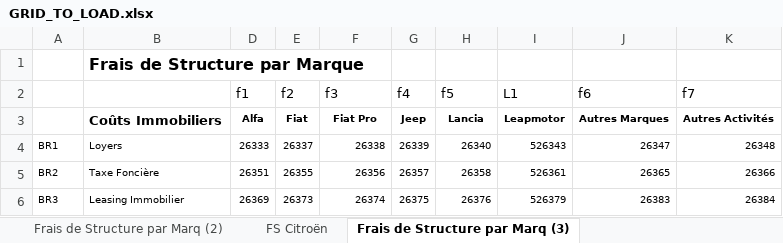
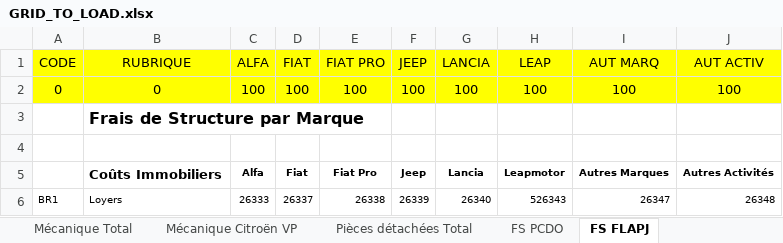
Before and after one commit to TheNightShiftHare/Mapping_is_boring, an Excel workbook: GRID_TO_LOAD.xlsx, sheet FS FLAPJ, drawn as a sheet; only a part is shown; the shorter side is filled out with more unchanged rows; values as stored, in another font and other column widths than the file's, no borders; addresses are those after the commit; the diff names each change by its address in the sheet, - before the commit and + after, or states it on an @@ line.

```diff
--- a/GRID_TO_LOAD.xlsx (sheet FS FLAPJ)
+++ b/GRID_TO_LOAD.xlsx (sheet FS FLAPJ)
-sheet tab: Frais de Structure par Marq (2)
+sheet tab: FS PCDO
-sheet tab: Frais de Structure par Marq (3)
+sheet tab: FS FLAPJ
-sheet tab: FS Citroën
+row 1: CODE | RUBRIQUE | ALFA | FIAT | FIAT PRO | JEEP | LANCIA | LEAP | AUT MARQ | AUT ACTIV
+row 2: 0 | 0 | 100 | 100 | 100 | 100 | 100 | 100 | 100 | 100
-row 4:  |  | f1 | f2 | f3 | f4 | f5 | L1 | f6 | f7
+row 4: (empty)
```
Also changed, not shown: sheet Frais de structure Répartition, sheet FS PCDO, sheet VN Fiat, sheet VN Lancia, sheet VN Leapmotor, sheet VN Alfa Romeo, 14 more sheets, other sheet tabs, hidden cells.
